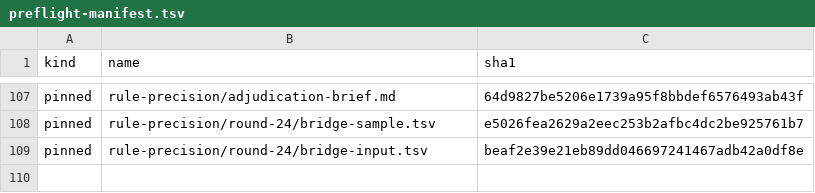
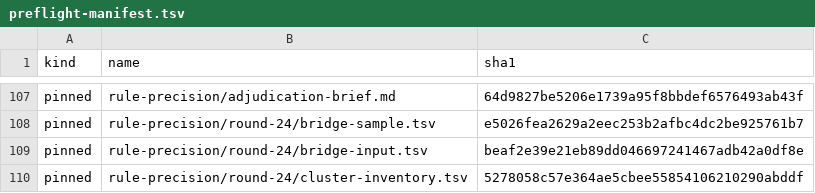
Before and after one commit to ngc-shj/claude-code-config, a TSV file: evals/rule-precision/round-24/preflight-manifest.tsv, drawn as a sheet; only a part is shown, gaps mark what is left out.

```diff
--- a/evals/rule-precision/round-24/preflight-manifest.tsv
+++ b/evals/rule-precision/round-24/preflight-manifest.tsv
@@ -109 +109,2 @@ pinned	rule-precision/round-24/bridge-sample.tsv	e5026fea2629a2eec253b2afbc4dc2b
 pinned	rule-precision/round-24/bridge-input.tsv	beaf2e39e21eb89dd046697241467adb42a0df8e
+pinned	rule-precision/round-24/cluster-inventory.tsv	5278058c57e364ae5cbee55854106210290abddf
```
Also changed, not shown: 6 other files.
